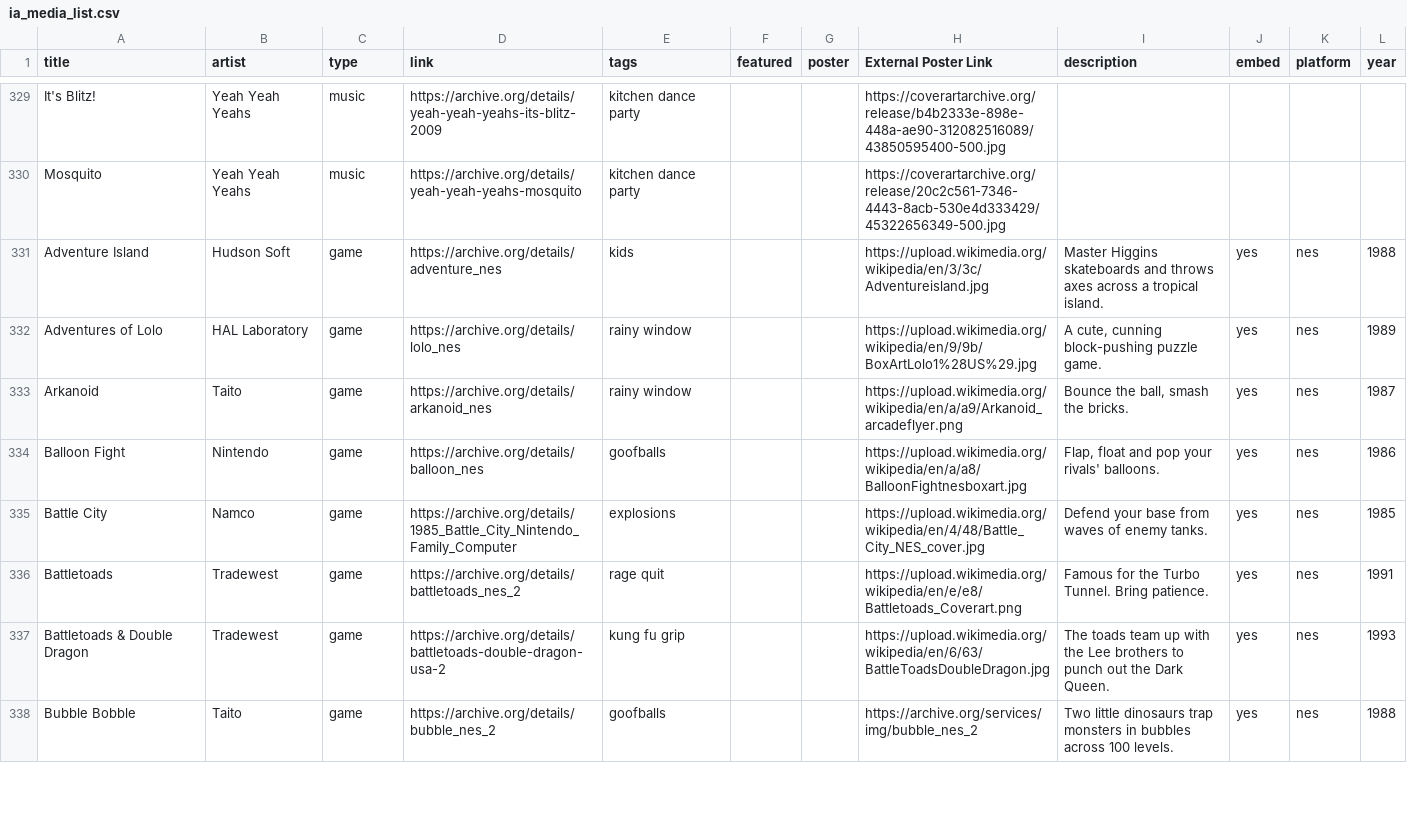
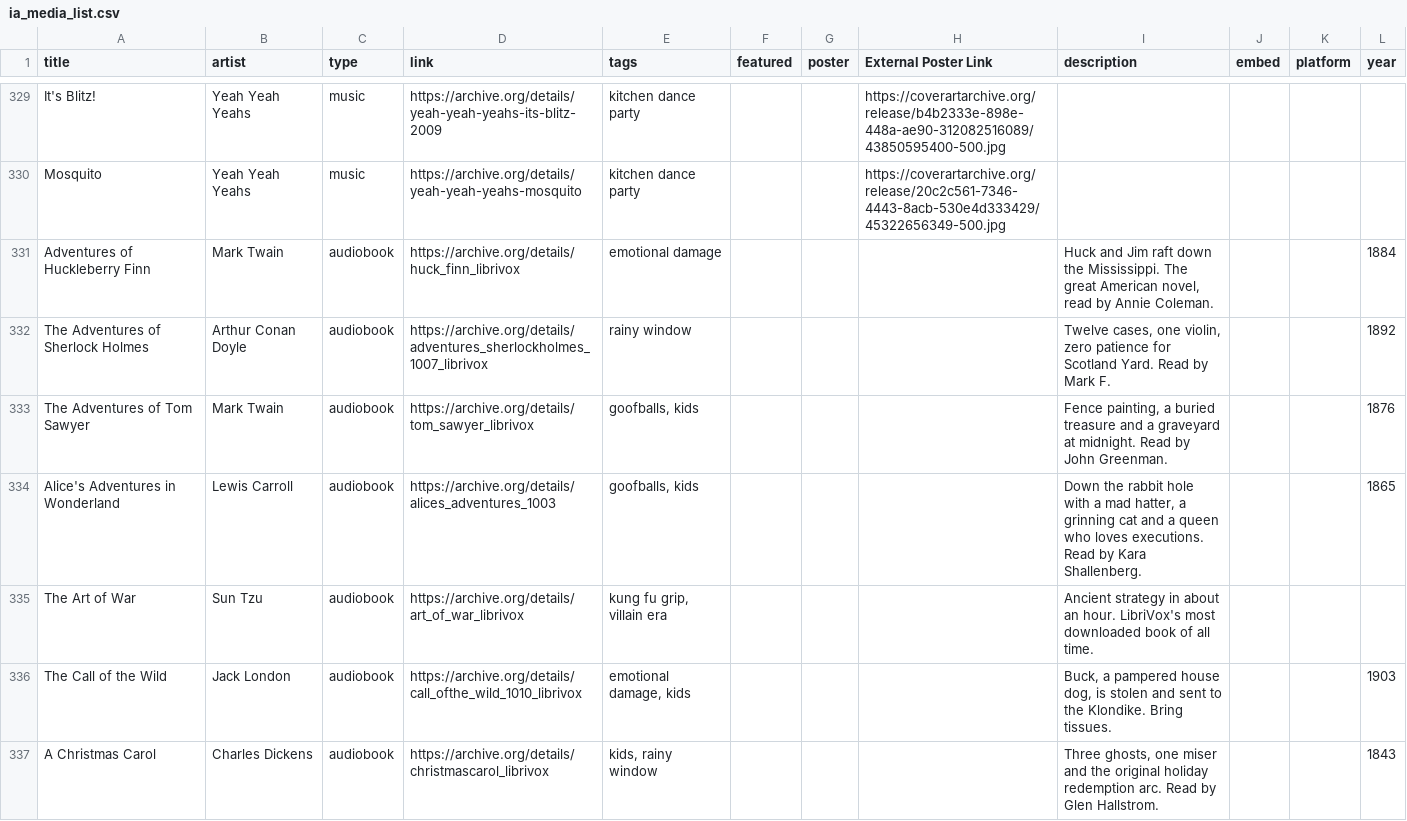
Before and after one commit to KentuckyBenjamin/lowered_expectations, a CSV file: ia_media_list.csv, drawn as a sheet; only a part is shown, gaps mark what is left out; the shorter side is filled out with more unchanged rows; the diff covers the shown part only.

```diff
--- a/ia_media_list.csv
+++ b/ia_media_list.csv
@@ -330 +330,8 @@ It's Blitz!,Yeah Yeah Yeahs,music,https://archive.org/details/yeah-yeah-yeahs-it
 Mosquito,Yeah Yeah Yeahs,music,https://archive.org/details/yeah-yeah-yeahs-mosquito,kitchen dance party,,,https://coverartarchive.org/release/20c2c561-7346-4443-8acb-530e4d333429/45322656349-500.jpg,,,,
+Adventures of Huckleberry Finn,Mark Twain,audiobook,https://archive.org/details/huck_finn_librivox,emotional damage,,,,"Huck and Jim raft down the Mississippi. The great American novel, read by Annie Coleman.",,,1884
+The Adventures of Sherlock Holmes,Arthur Conan Doyle,audiobook,https://archive.org/details/adventures_sherlockholmes_1007_librivox,rainy window,,,,"Twelve cases, one violin, zero patience for Scotland Yard. Read by Mark F.",,,1892
+The Adventures of Tom Sawyer,Mark Twain,audiobook,https://archive.org/details/tom_sawyer_librivox,"goofballs, kids",,,,"Fence painting, a buried treasure and a graveyard at midnight. Read by John Greenman.",,,1876
+Alice's Adventures in Wonderland,Lewis Carroll,audiobook,https://archive.org/details/alices_adventures_1003,"goofballs, kids",,,,"Down the rabbit hole with a mad hatter, a grinning cat and a queen who loves executions. Read by Kara Shallenberg.",,,1865
+The Art of War,Sun Tzu,audiobook,https://archive.org/details/art_of_war_librivox,"kung fu grip, villain era",,,,Ancient strategy in about an hour. LibriVox's most downloaded book of all time.,,,
+The Call of the Wild,Jack London,audiobook,https://archive.org/details/call_ofthe_wild_1010_librivox,"emotional damage, kids",,,,"Buck, a pampered house dog, is stolen and sent to the Klondike. Bring tissues.",,,1903
+A Christmas Carol,Charles Dickens,audiobook,https://archive.org/details/christmascarol_librivox,"kids, rainy window",,,,"Three ghosts, one miser and the original holiday redemption arc. Read by Glen Hallstrom.",,,1843
```
Also changed, not shown: 18 added rows elsewhere in this file, 6 other files.
